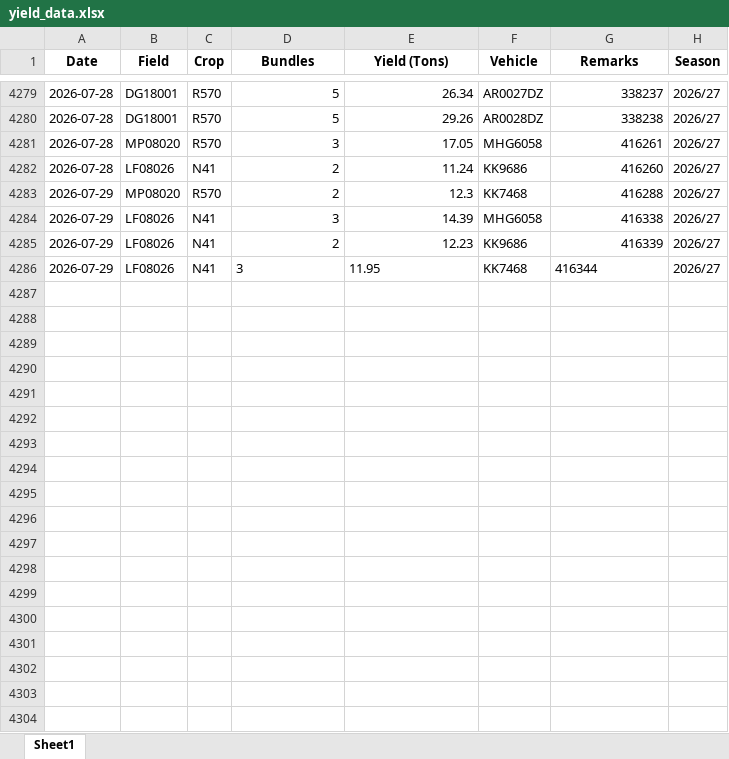
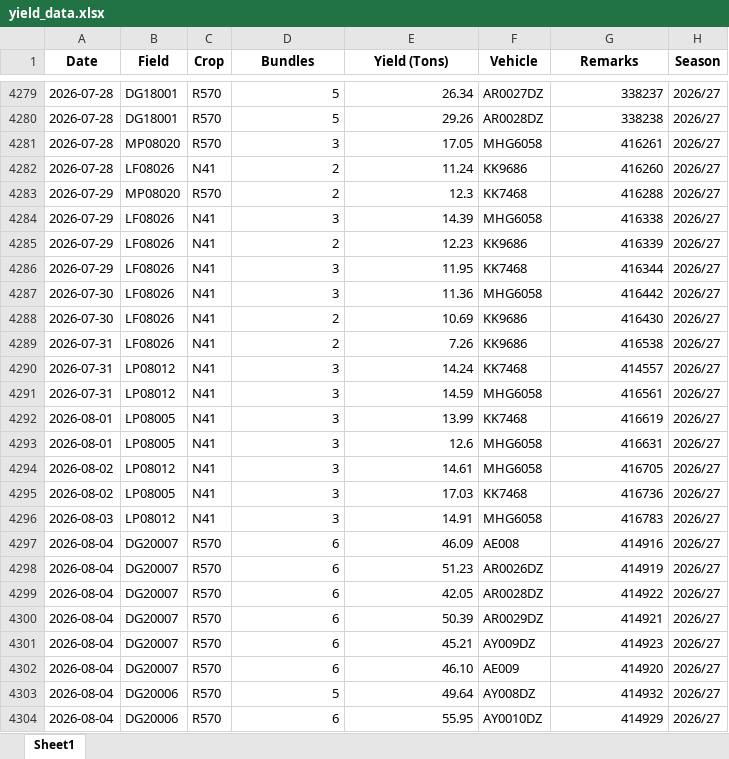
Before and after one commit to psibale/farm-management-system, an Excel workbook: data/yield_data.xlsx, sheet Sheet1, drawn as a sheet; only a part is shown, gaps mark what is left out; values as stored, in another font and other column widths than the file's, no borders; the diff covers the shown part only; the diff names each change by its address in the sheet, - before the commit and + after, or states it on an @@ line.

```diff
--- a/data/yield_data.xlsx (sheet Sheet1)
+++ b/data/yield_data.xlsx (sheet Sheet1)
-D4286:E4286 alignment: left
+D4286:E4286 alignment: right
-G4286 alignment: left
+G4286 alignment: right
+row 4287: 2026-07-30 | LF08026 | N41 | 3 | 11.36 | MHG6058 | 416442 | 2026/27
+row 4288: 2026-07-30 | LF08026 | N41 | 2 | 10.69 | KK9686 | 416430 | 2026/27
+row 4289: 2026-07-31 | LF08026 | N41 | 2 | 7.26 | KK9686 | 416538 | 2026/27
+row 4290: 2026-07-31 | LP08012 | N41 | 3 | 14.24 | KK7468 | 414557 | 2026/27
+row 4291: 2026-07-31 | LP08012 | N41 | 3 | 14.59 | MHG6058 | 416561 | 2026/27
+row 4292: 2026-08-01 | LP08005 | N41 | 3 | 13.99 | KK7468 | 416619 | 2026/27
+row 4293: 2026-08-01 | LP08005 | N41 | 3 | 12.6 | MHG6058 | 416631 | 2026/27
+row 4294: 2026-08-02 | LP08012 | N41 | 3 | 14.61 | MHG6058 | 416705 | 2026/27
+row 4295: 2026-08-02 | LP08005 | N41 | 3 | 17.03 | KK7468 | 416736 | 2026/27
+row 4296: 2026-08-03 | LP08012 | N41 | 3 | 14.91 | MHG6058 | 416783 | 2026/27
+row 4297: 2026-08-04 | DG20007 | R570 | 6 | 46.09 | AE008 | 414916 | 2026/27
+row 4298: 2026-08-04 | DG20007 | R570 | 6 | 51.23 | AR0026DZ | 414919 | 2026/27
+row 4299: 2026-08-04 | DG20007 | R570 | 6 | 42.05 | AR0028DZ | 414922 | 2026/27
+row 4300: 2026-08-04 | DG20007 | R570 | 6 | 50.39 | AR0029DZ | 414921 | 2026/27
+row 4301: 2026-08-04 | DG20007 | R570 | 6 | 45.21 | AY009DZ | 414923 | 2026/27
+row 4302: 2026-08-04 | DG20007 | R570 | 6 | 46.10 | AE009 | 414920 | 2026/27
+row 4303: 2026-08-04 | DG20006 | R570 | 5 | 49.64 | AY008DZ | 414932 | 2026/27
+row 4304: 2026-08-04 | DG20006 | R570 | 6 | 55.95 | AY0010DZ | 414929 | 2026/27
```
Also changed, not shown: 39 added rows elsewhere in this sheet, 1 other file.
